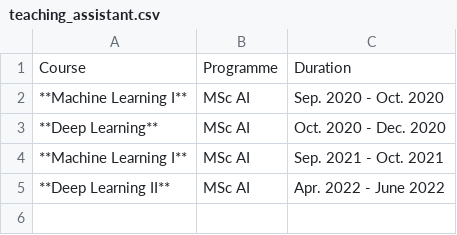
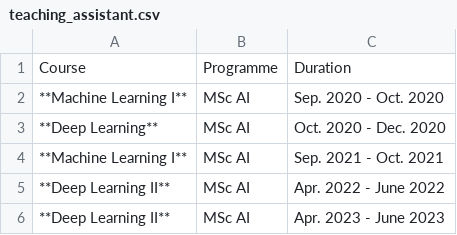
Before and after one commit to mkofinas/mkofinas.github.io, a CSV file: experience/teaching_assistant.csv, drawn as a sheet; the diff names each change by its address in the sheet, - before the commit and + after, or states it on an @@ line.

```diff
--- a/experience/teaching_assistant.csv
+++ b/experience/teaching_assistant.csv
+row 6: **Deep Learning II** | MSc AI | Apr. 2023 - June 2023
```
Also changed, not shown: experience/supervision.csv, 18 other files.
